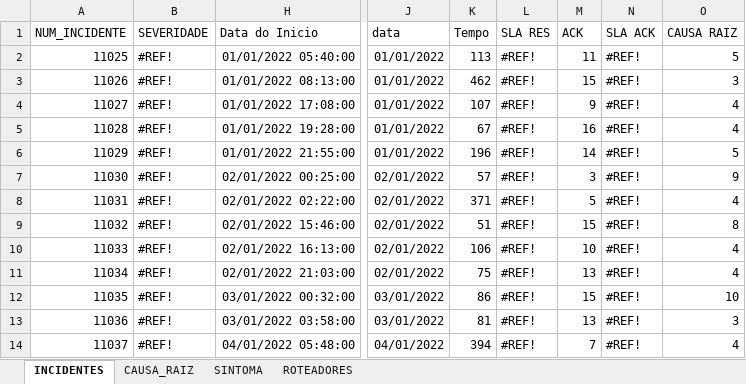
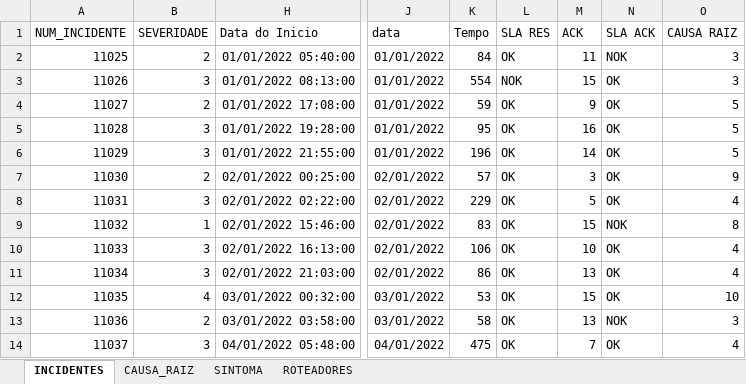
Before and after one commit to bibruno/Portfolio-Power-BI, an Excel workbook: Network/Dados/NETWORK_BI.xlsx, sheet INCIDENTES, drawn as a sheet; only a part is shown, gaps mark what is left out; values as stored, in another font and other column widths than the file's, no borders; charts and pictures not drawn; the diff covers the shown part only; the diff names each change by its address in the sheet, - before the commit and + after, or states it on an @@ line.

```diff
--- a/Network/Dados/NETWORK_BI.xlsx (sheet INCIDENTES)
+++ b/Network/Dados/NETWORK_BI.xlsx (sheet INCIDENTES)
-B2 (SEVERIDADE): #REF!
+B2 (SEVERIDADE): 2
-K2 (Tempo): 113
+K2 (Tempo): 84
-L2 (SLA RES): #REF!
+L2 (SLA RES): OK
-N2 (SLA ACK): #REF!
+N2 (SLA ACK): NOK
-O2 (CAUSA RAIZ): 5
+O2 (CAUSA RAIZ): 3
-B3 (SEVERIDADE): #REF!
+B3 (SEVERIDADE): 3
-K3 (Tempo): 462
+K3 (Tempo): 554
-L3 (SLA RES): #REF!
+L3 (SLA RES): NOK
-N3:N8 (SLA ACK): #REF!
+N3:N8 (SLA ACK): OK
-B4 (SEVERIDADE): #REF!
+B4 (SEVERIDADE): 2
-K4 (Tempo): 107
+K4 (Tempo): 59
-L4:L14 (SLA RES): #REF!
+L4:L14 (SLA RES): OK
-O4:O5 (CAUSA RAIZ): 4
+O4:O5 (CAUSA RAIZ): 5
-B5:B6 (SEVERIDADE): #REF!
+B5:B6 (SEVERIDADE): 3
-K5 (Tempo): 67
+K5 (Tempo): 95
-B7 (SEVERIDADE): #REF!
+B7 (SEVERIDADE): 2
-B8 (SEVERIDADE): #REF!
+B8 (SEVERIDADE): 3
-K8 (Tempo): 371
+K8 (Tempo): 229
-B9 (SEVERIDADE): #REF!
+B9 (SEVERIDADE): 1
-K9 (Tempo): 51
+K9 (Tempo): 83
-N9 (SLA ACK): #REF!
+N9 (SLA ACK): NOK
-B10:B11 (SEVERIDADE): #REF!
+B10:B11 (SEVERIDADE): 3
-N10:N12 (SLA ACK): #REF!
+N10:N12 (SLA ACK): OK
-K11 (Tempo): 75
+K11 (Tempo): 86
-B12 (SEVERIDADE): #REF!
+B12 (SEVERIDADE): 4
-K12 (Tempo): 86
+K12 (Tempo): 53
-B13 (SEVERIDADE): #REF!
+B13 (SEVERIDADE): 2
-K13 (Tempo): 81
+K13 (Tempo): 58
-N13 (SLA ACK): #REF!
+N13 (SLA ACK): NOK
-B14 (SEVERIDADE): #REF!
+B14 (SEVERIDADE): 3
-K14 (Tempo): 394
+K14 (Tempo): 475
-N14 (SLA ACK): #REF!
+N14 (SLA ACK): OK
```
Also changed, not shown: 35 edited cells elsewhere in this sheet, formulas that keep their value, 1 other file.
